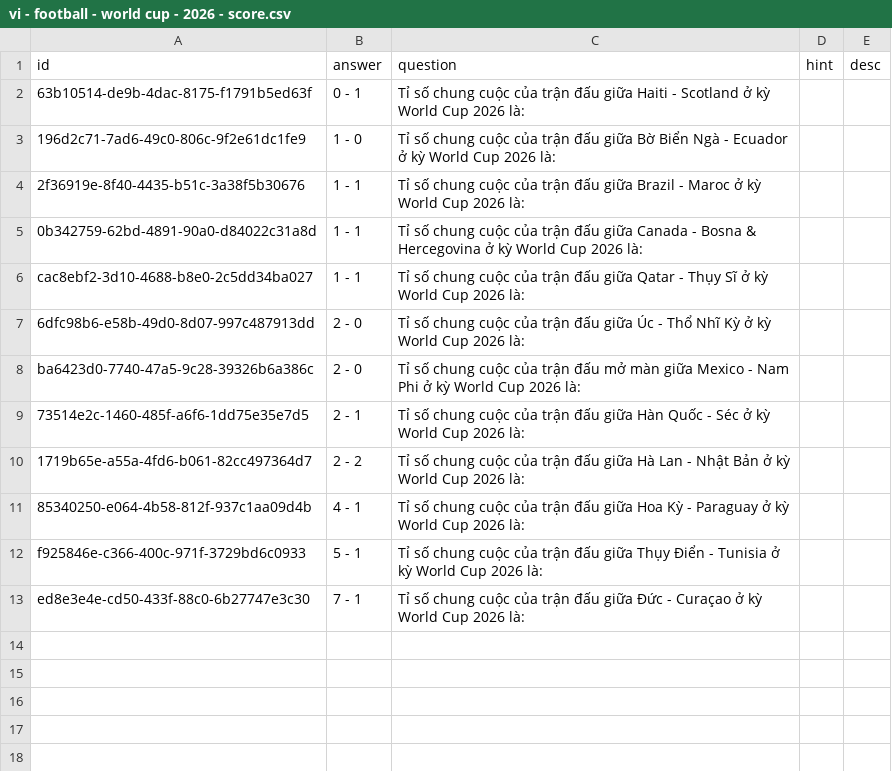
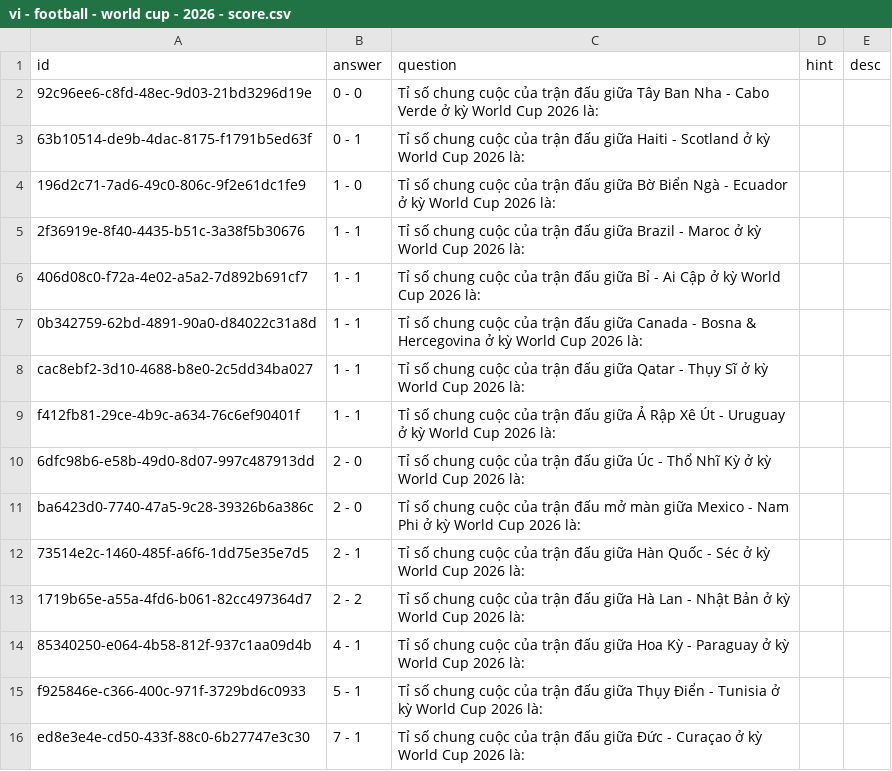
Before and after one commit to a7612/flashcard-resN, a CSV file: data/questions/vi - football - world cup - 2026 - score.csv, drawn as a sheet.

```diff
--- a/data/questions/vi - football - world cup - 2026 - score.csv
+++ b/data/questions/vi - football - world cup - 2026 - score.csv
@@ -1,2 +1,3 @@
 id,answer,question,hint,desc
+92c96ee6-c8fd-48ec-9d03-21bd3296d19e,0 - 0,Tỉ số chung cuộc của trận đấu giữa Tây Ban Nha - Cabo Verde ở kỳ World Cup 2026 là:,,
 63b10514-de9b-4dac-8175-f1791b5ed63f,0 - 1,Tỉ số chung cuộc của trận đấu giữa Haiti - Scotland ở kỳ World Cup 2026 là:,,
@@ -4,4 +5,6 @@
 2f36919e-8f40-4435-b51c-3a38f5b30676,1 - 1,Tỉ số chung cuộc của trận đấu giữa Brazil - Maroc ở kỳ World Cup 2026 là:,,
+406d08c0-f72a-4e02-a5a2-7d892b691cf7,1 - 1,Tỉ số chung cuộc của trận đấu giữa Bỉ - Ai Cập ở kỳ World Cup 2026 là:,,
 0b342759-62bd-4891-90a0-d84022c31a8d,1 - 1,Tỉ số chung cuộc của trận đấu giữa Canada - Bosna & Hercegovina ở kỳ World Cup 2026 là:,,
 cac8ebf2-3d10-4688-b8e0-2c5dd34ba027,1 - 1,Tỉ số chung cuộc của trận đấu giữa Qatar - Thụy Sĩ ở kỳ World Cup 2026 là:,,
+f412fb81-29ce-4b9c-a634-76c6ef90401f,1 - 1,Tỉ số chung cuộc của trận đấu giữa Ả Rập Xê Út - Uruguay ở kỳ World Cup 2026 là:,,
 6dfc98b6-e58b-49d0-8d07-997c487913dd,2 - 0,Tỉ số chung cuộc của trận đấu giữa Úc - Thổ Nhĩ Kỳ ở kỳ World Cup 2026 là:,,
```
Also changed, not shown: data/questions/vi - football - world cup - 2026 - scorer.csv, data/questions/vi - it - acronyms.csv.
